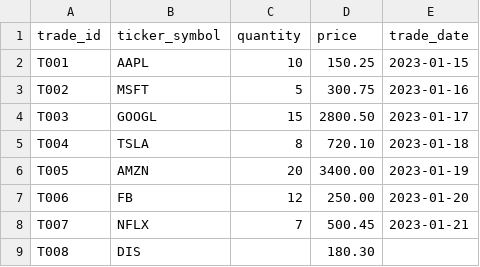
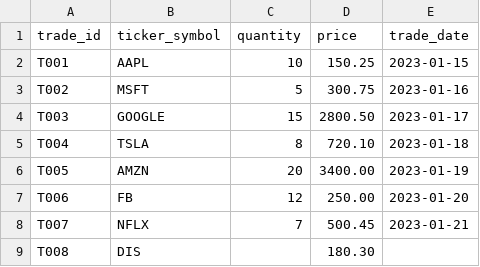
Before and after one commit to FullStackLabsCa/boca-bc24-java-core-problems, a CSV file: src/trading/Utility/trades.csv, drawn as a sheet.

Commit message:
Trading Assignment taking a file path from user input and  validating it .

```diff
--- a/src/trading/Utility/trades.csv
+++ b/src/trading/Utility/trades.csv
@@ -3,3 +3,3 @@ T001,AAPL,10,150.25,2023-01-15
 T002,MSFT,5,300.75,2023-01-16
-T003,GOOGL,15,2800.50,2023-01-17
+T003,GOOGLE,15,2800.50,2023-01-17
 T004,TSLA,8,720.10,2023-01-18
```
Also changed, not shown: 10 other files.
